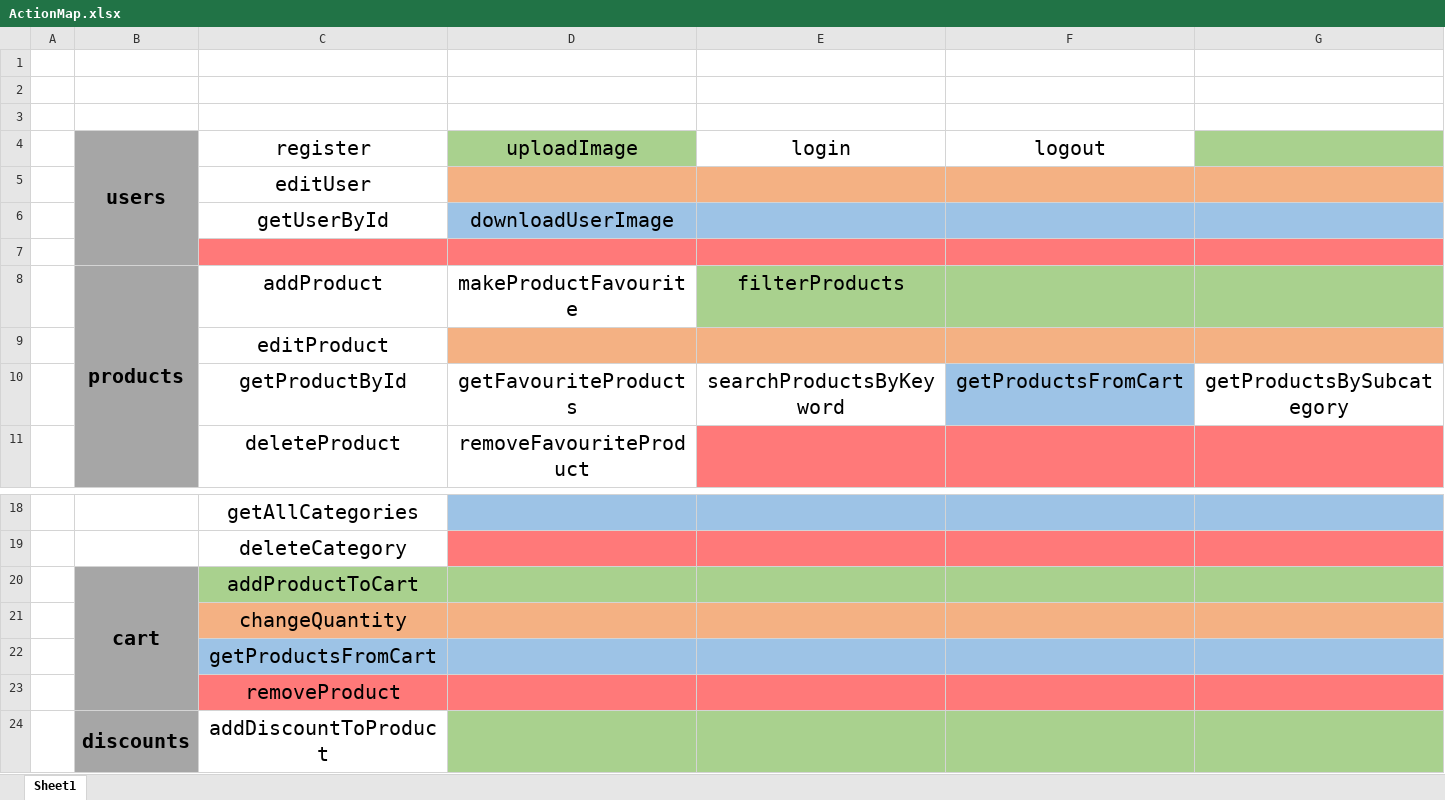
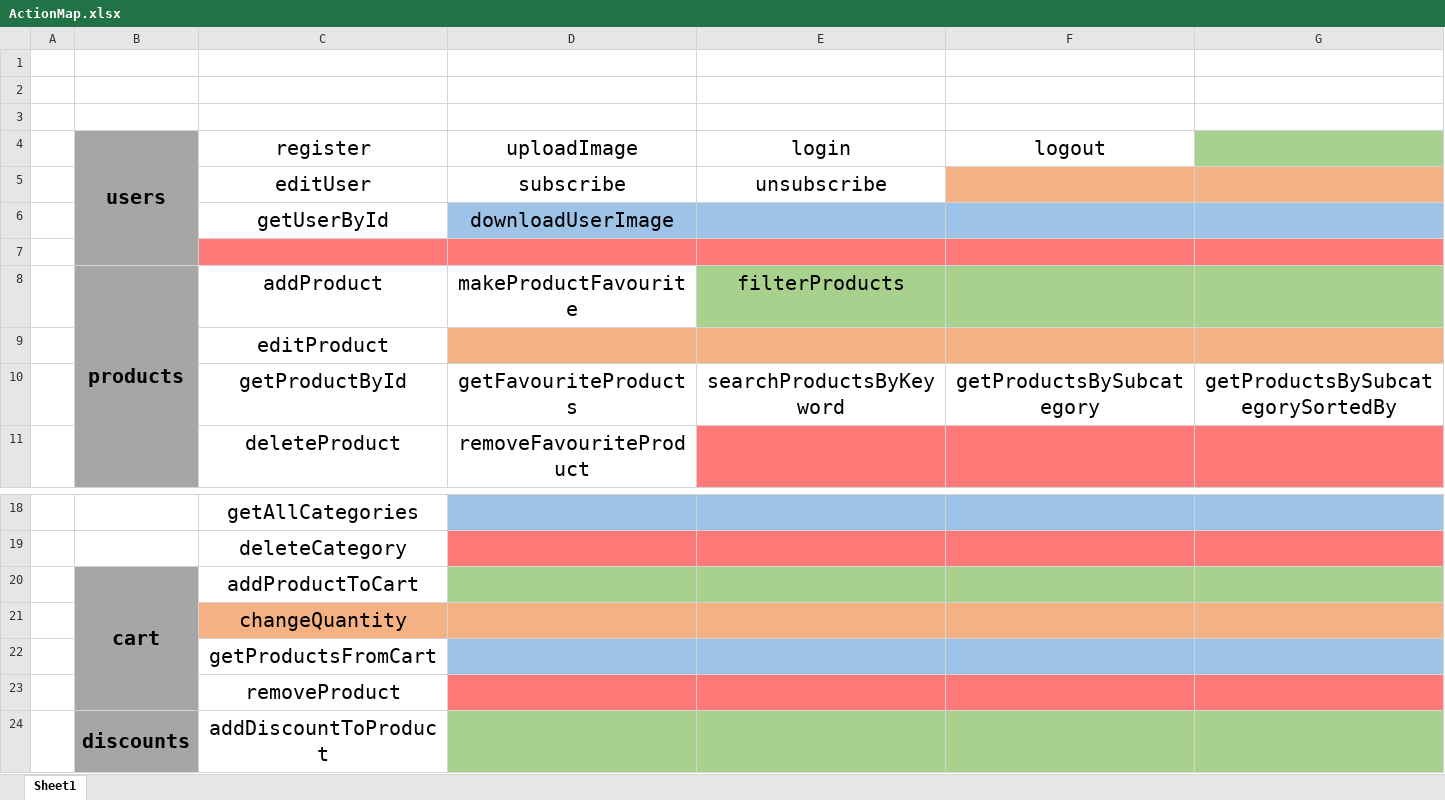
Before and after one commit to atodorov1994/emag_, an Excel workbook: ActionMapAndEER/ActionMap.xlsx, sheet Sheet1, drawn as a sheet; only a part is shown, gaps mark what is left out; values as stored, in another font and other column widths than the file's, no borders; the diff names each change by its address in the sheet, - before the commit and + after, or states it on an @@ line.

Commit message:
Cart and many other

```diff
--- a/ActionMapAndEER/ActionMap.xlsx (sheet Sheet1)
+++ b/ActionMapAndEER/ActionMap.xlsx (sheet Sheet1)
-D4 fill: #A9D18E
+D4 fill: none
-D5 (uploadImage): (empty)
+D5 (uploadImage): subscribe
-D5:E5 fill: #F4B183
+D5:E5 fill: none
-E5 (login): (empty)
+E5 (login): unsubscribe
-F10 (logout): getProductsFromCart
+F10 (logout): getProductsBySubcategory
-F10 fill: #9DC3E6
+F10 fill: none
-G10: getProductsBySubcategory
+G10: getProductsBySubcategorySortedBy
-C20 fill: #A9D18E
+C20 fill: none
-C22 fill: #9DC3E6
+C22 fill: none
-C23 fill: #FF7979
+C23 fill: none
```
Also changed, not shown: 35 other files.
